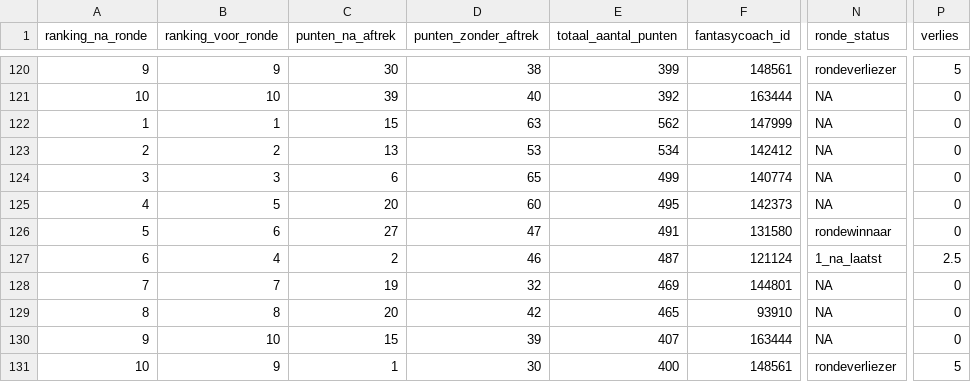
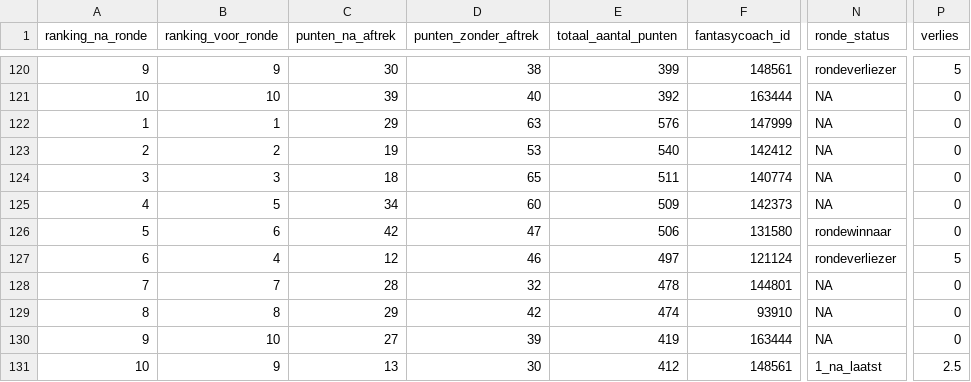
Before and after one commit to rubensan19/cvhj-scraper, a CSV file: data/alle_rondes.csv, drawn as a sheet; only a part is shown, gaps mark what is left out; the diff names each change by its address in the sheet, - before the commit and + after, or states it on an @@ line.

```diff
--- a/data/alle_rondes.csv
+++ b/data/alle_rondes.csv
-C122 (punten_na_aftrek): 15
+C122 (punten_na_aftrek): 29
-E122 (totaal_aantal_punten): 562
+E122 (totaal_aantal_punten): 576
-C123 (punten_na_aftrek): 13
+C123 (punten_na_aftrek): 19
-E123 (totaal_aantal_punten): 534
+E123 (totaal_aantal_punten): 540
-C124 (punten_na_aftrek): 6
+C124 (punten_na_aftrek): 18
-E124 (totaal_aantal_punten): 499
+E124 (totaal_aantal_punten): 511
-C125 (punten_na_aftrek): 20
+C125 (punten_na_aftrek): 34
-E125 (totaal_aantal_punten): 495
+E125 (totaal_aantal_punten): 509
-C126 (punten_na_aftrek): 27
+C126 (punten_na_aftrek): 42
-E126 (totaal_aantal_punten): 491
+E126 (totaal_aantal_punten): 506
-C127 (punten_na_aftrek): 2
+C127 (punten_na_aftrek): 12
-E127 (totaal_aantal_punten): 487
+E127 (totaal_aantal_punten): 497
-N127 (ronde_status): 1_na_laatst
+N127 (ronde_status): rondeverliezer
-P127 (verlies): 2.5
+P127 (verlies): 5
-C128 (punten_na_aftrek): 19
+C128 (punten_na_aftrek): 28
-E128 (totaal_aantal_punten): 469
+E128 (totaal_aantal_punten): 478
-C129 (punten_na_aftrek): 20
+C129 (punten_na_aftrek): 29
-E129 (totaal_aantal_punten): 465
+E129 (totaal_aantal_punten): 474
-C130 (punten_na_aftrek): 15
+C130 (punten_na_aftrek): 27
-E130 (totaal_aantal_punten): 407
+E130 (totaal_aantal_punten): 419
-C131 (punten_na_aftrek): 1
+C131 (punten_na_aftrek): 13
-E131 (totaal_aantal_punten): 400
+E131 (totaal_aantal_punten): 412
-N131 (ronde_status): rondeverliezer
+N131 (ronde_status): 1_na_laatst
-P131 (verlies): 5
+P131 (verlies): 2.5
```
